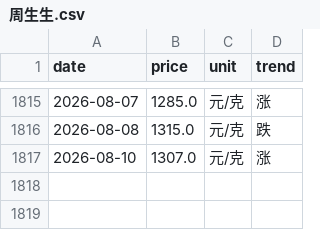
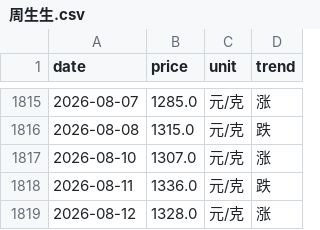
Before and after one commit to html5-cloud/gold-price, a CSV file: data/周生生.csv, drawn as a sheet; only a part is shown, gaps mark what is left out.

```diff
--- a/data/周生生.csv
+++ b/data/周生生.csv
@@ -1817 +1817,3 @@
 2026-08-10,1307.0,元/克,涨
+2026-08-11,1336.0,元/克,跌
+2026-08-12,1328.0,元/克,涨
```
Also changed, not shown: data/六福.csv, data/周六福.csv, 7 other files.
